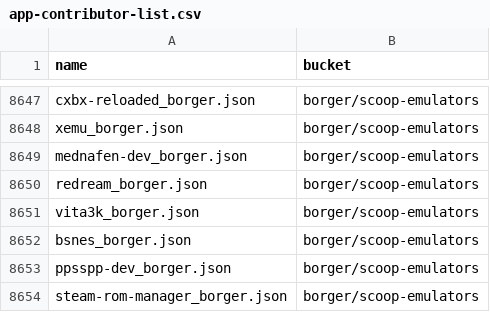
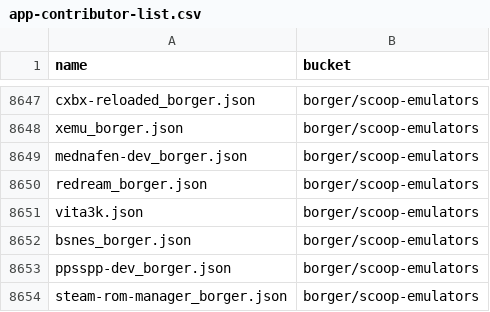
Before and after one commit to XiHanQWQ/scoop-apps, a CSV file: app-contributor-list.csv, drawn as a sheet; only a part is shown, gaps mark what is left out.

```diff
--- a/app-contributor-list.csv
+++ b/app-contributor-list.csv
@@ -8650,3 +8650,3 @@ mednafen-dev_borger.json,borger/scoop-emulators
 redream_borger.json,borger/scoop-emulators
-vita3k_borger.json,borger/scoop-emulators
+vita3k.json,borger/scoop-emulators
 bsnes_borger.json,borger/scoop-emulators
```
Also changed, not shown: 40 other files.
